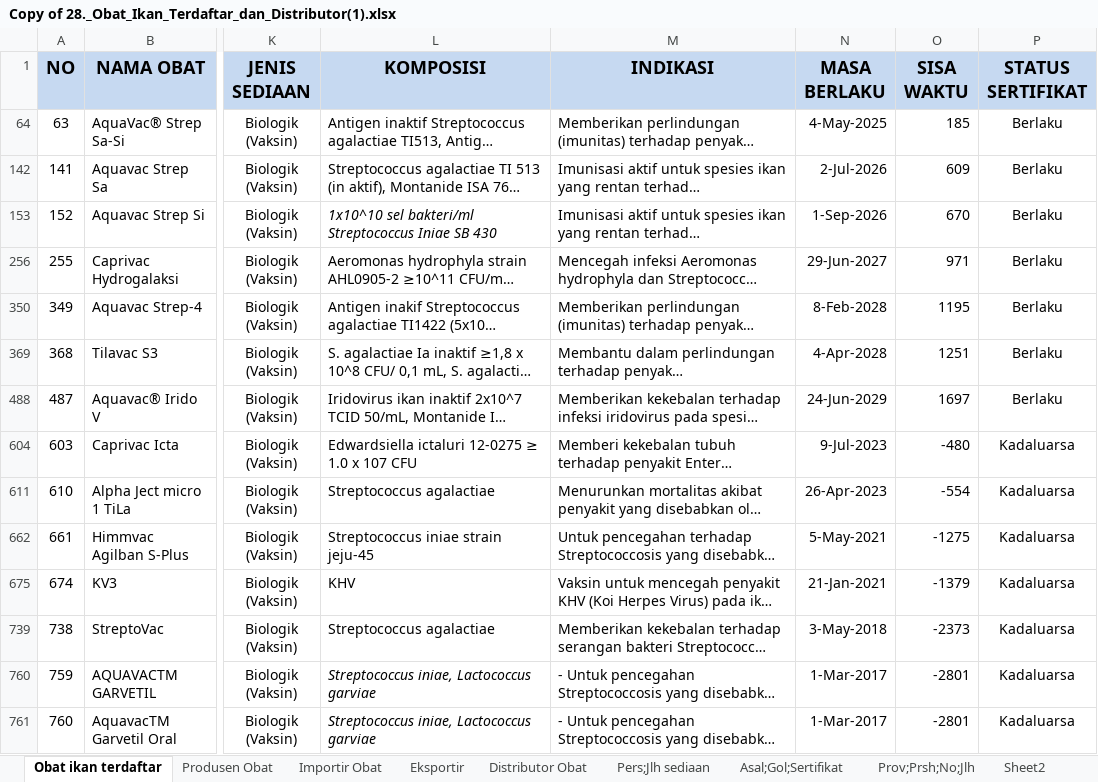
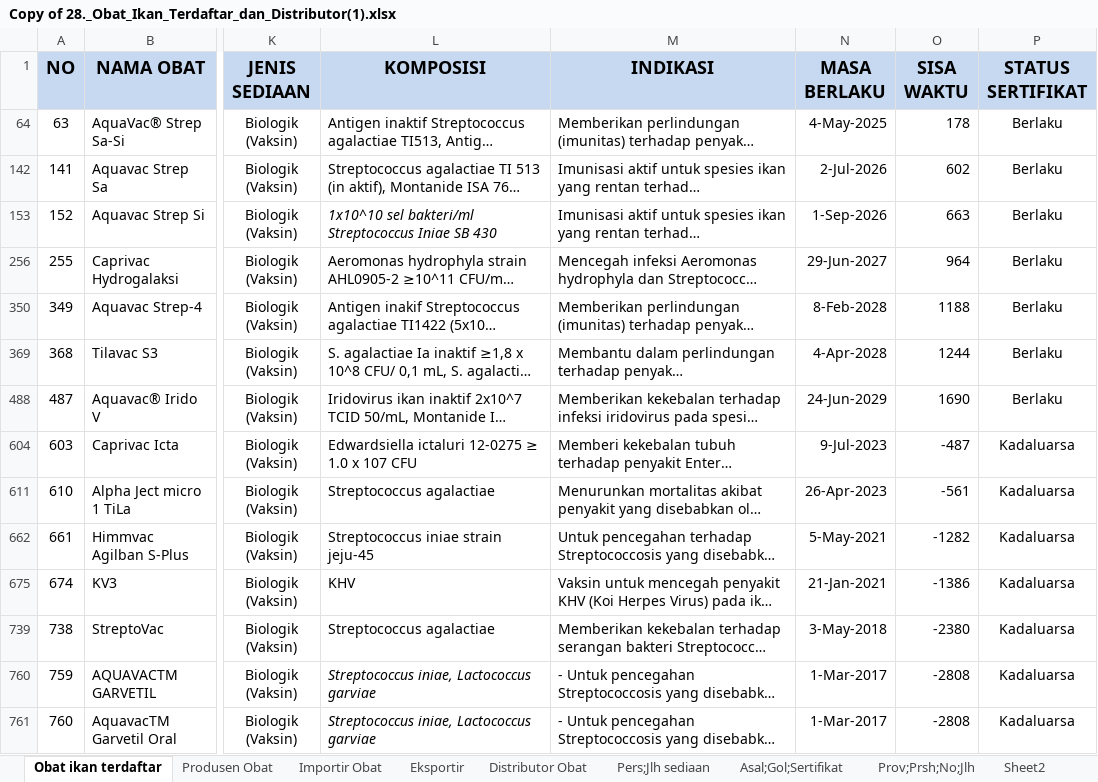
Before and after one commit to rifkiandreana/Cek_ObatIkan, an Excel workbook: Data/Copy of 28._Obat_Ikan_Terdaftar_dan_Distributor(1).xlsx, sheet Obat ikan terdaftar, drawn as a sheet; only a part is shown, gaps mark what is left out; long unchanged cells end in …; values as stored, in another font and other column widths than the file's, no borders; the diff names each change by its address in the sheet, - before the commit and + after, or states it on an @@ line.

```diff
--- a/Data/Copy of 28._Obat_Ikan_Terdaftar_dan_Distributor(1).xlsx (sheet Obat ikan terdaftar)
+++ b/Data/Copy of 28._Obat_Ikan_Terdaftar_dan_Distributor(1).xlsx (sheet Obat ikan terdaftar)
-O64 (SISA WAKTU): 185
+O64 (SISA WAKTU): 178
-O142 (SISA WAKTU): 609
+O142 (SISA WAKTU): 602
-O153 (SISA WAKTU): 670
+O153 (SISA WAKTU): 663
-O256 (SISA WAKTU): 971
+O256 (SISA WAKTU): 964
-O350 (SISA WAKTU): 1195
+O350 (SISA WAKTU): 1188
-O369 (SISA WAKTU): 1251
+O369 (SISA WAKTU): 1244
-O488 (SISA WAKTU): 1697
+O488 (SISA WAKTU): 1690
-O604 (SISA WAKTU): -480
+O604 (SISA WAKTU): -487
-O611 (SISA WAKTU): -554
+O611 (SISA WAKTU): -561
-O662 (SISA WAKTU): -1275
+O662 (SISA WAKTU): -1282
-O675 (SISA WAKTU): -1379
+O675 (SISA WAKTU): -1386
-O739 (SISA WAKTU): -2373
+O739 (SISA WAKTU): -2380
-O760:O761 (SISA WAKTU): -2801
+O760:O761 (SISA WAKTU): -2808
```
Also changed, not shown: hidden cells, 5 other files.
